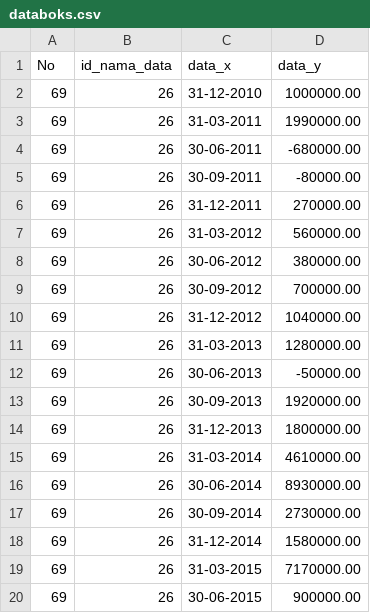
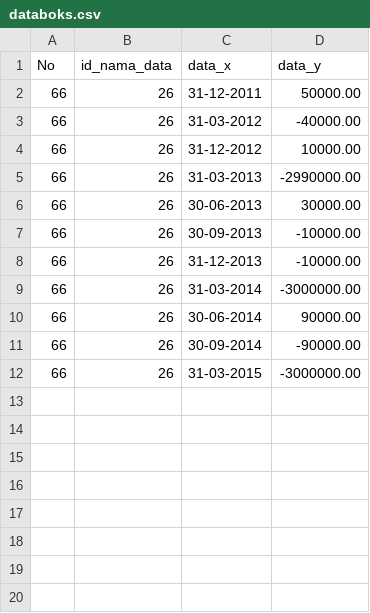
Before and after one commit to Senzdamsik/API-Production, a CSV file: databoks.csv, drawn as a sheet.

```diff
--- a/databoks.csv
+++ b/databoks.csv
@@ -1,20 +1,12 @@
 No,id_nama_data,data_x,data_y
-69,26,31-12-2010,1000000.00
-69,26,31-03-2011,1990000.00
-69,26,30-06-2011,-680000.00
-69,26,30-09-2011,-80000.00
-69,26,31-12-2011,270000.00
-69,26,31-03-2012,560000.00
-69,26,30-06-2012,380000.00
-69,26,30-09-2012,700000.00
-69,26,31-12-2012,1040000.00
-69,26,31-03-2013,1280000.00
-69,26,30-06-2013,-50000.00
-69,26,30-09-2013,1920000.00
-69,26,31-12-2013,1800000.00
-69,26,31-03-2014,4610000.00
-69,26,30-06-2014,8930000.00
-69,26,30-09-2014,2730000.00
-69,26,31-12-2014,1580000.00
-69,26,31-03-2015,7170000.00
-69,26,30-06-2015,900000.00
+66,26,31-12-2011,50000.00
+66,26,31-03-2012,-40000.00
+66,26,31-12-2012,10000.00
+66,26,31-03-2013,-2990000.00
+66,26,30-06-2013,30000.00
+66,26,30-09-2013,-10000.00
+66,26,31-12-2013,-10000.00
+66,26,31-03-2014,-3000000.00
+66,26,30-06-2014,90000.00
+66,26,30-09-2014,-90000.00
+66,26,31-03-2015,-3000000.00
```
Also changed, not shown: 2 other files.
